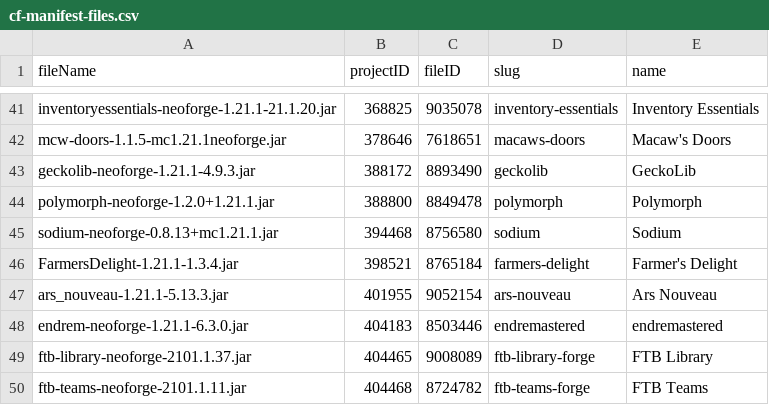
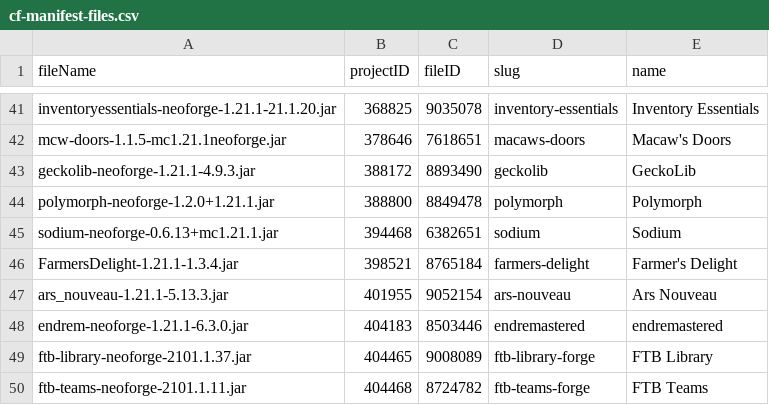
Before and after one commit to YamiKnigth/Oasis, a CSV file: docs/cf-manifest-files.csv, drawn as a sheet; only a part is shown, gaps mark what is left out.

```diff
--- a/docs/cf-manifest-files.csv
+++ b/docs/cf-manifest-files.csv
@@ -44,3 +44,3 @@
 "polymorph-neoforge-1.2.0+1.21.1.jar","388800","8849478","polymorph","Polymorph"
-"sodium-neoforge-0.8.13+mc1.21.1.jar","394468","8756580","sodium","Sodium"
+"sodium-neoforge-0.6.13+mc1.21.1.jar","394468","6382651","sodium","Sodium"
 "FarmersDelight-1.21.1-1.3.4.jar","398521","8765184","farmers-delight","Farmer's Delight"
```
Also changed, not shown: 6 other files.
